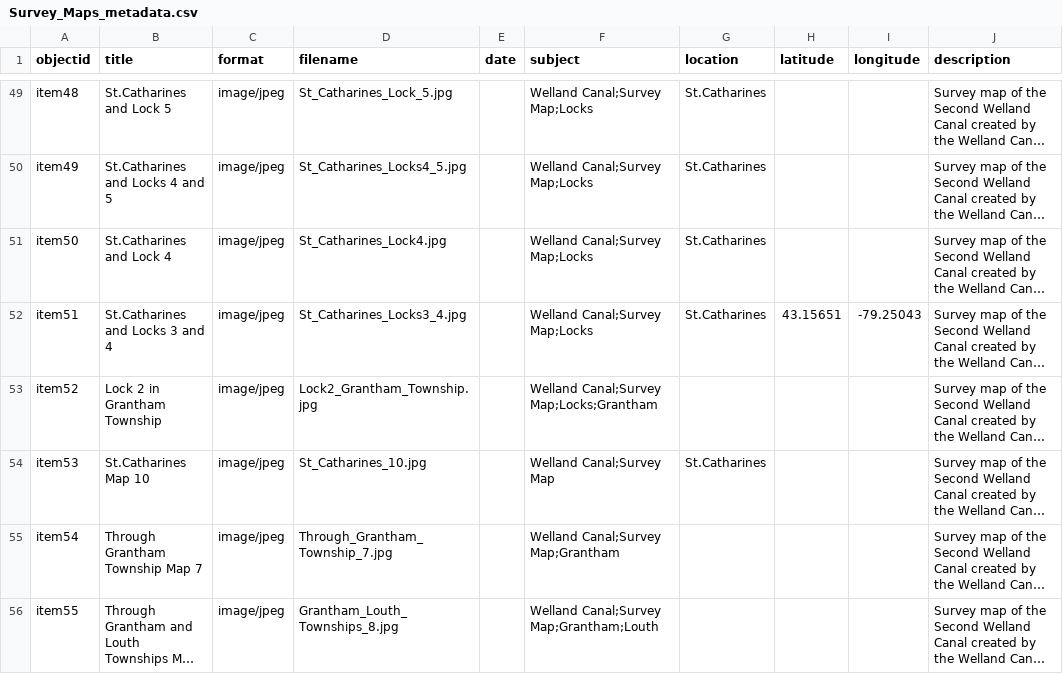
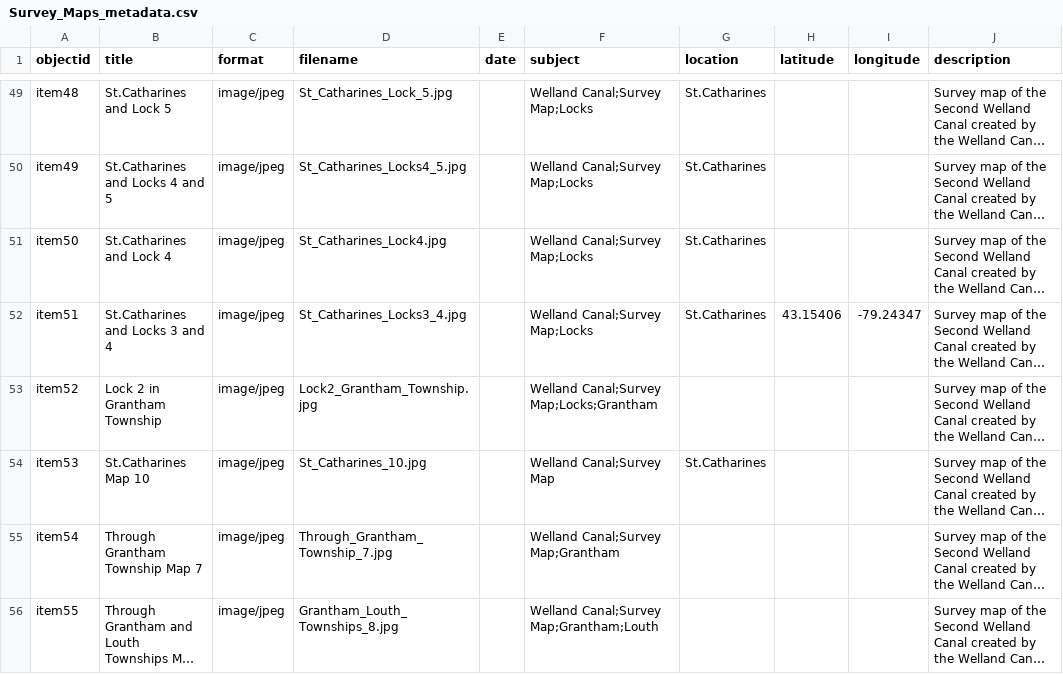
Before and after one commit to chantalcameron/Welland-Canal-Survey-Maps, a CSV file: _data/Survey_Maps_metadata.csv, drawn as a sheet; only a part is shown, gaps mark what is left out; long unchanged cells end in …; the diff names each change by its address in the sheet, - before the commit and + after, or states it on an @@ line.

Commit message:
Update Survey_Maps_metadata.csv

```diff
--- a/_data/Survey_Maps_metadata.csv
+++ b/_data/Survey_Maps_metadata.csv
-H52 (latitude): 43.15651
+H52 (latitude): 43.15406
-I52 (longitude): -79.25043
+I52 (longitude): -79.24347
```
